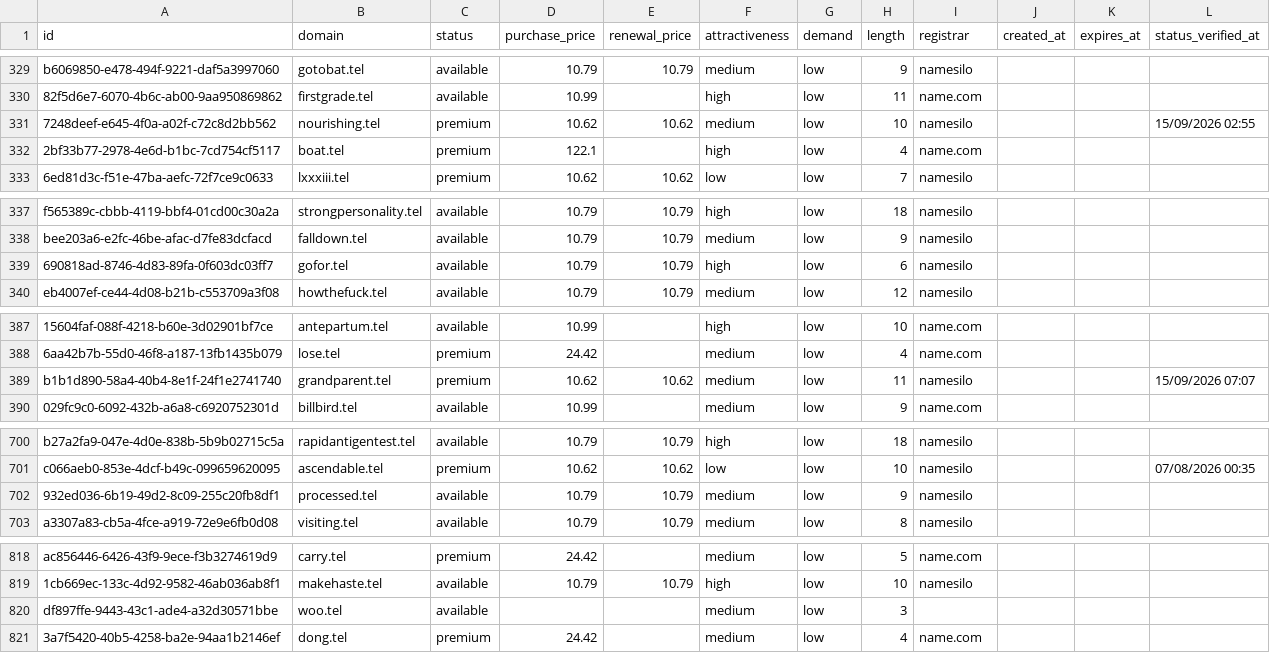
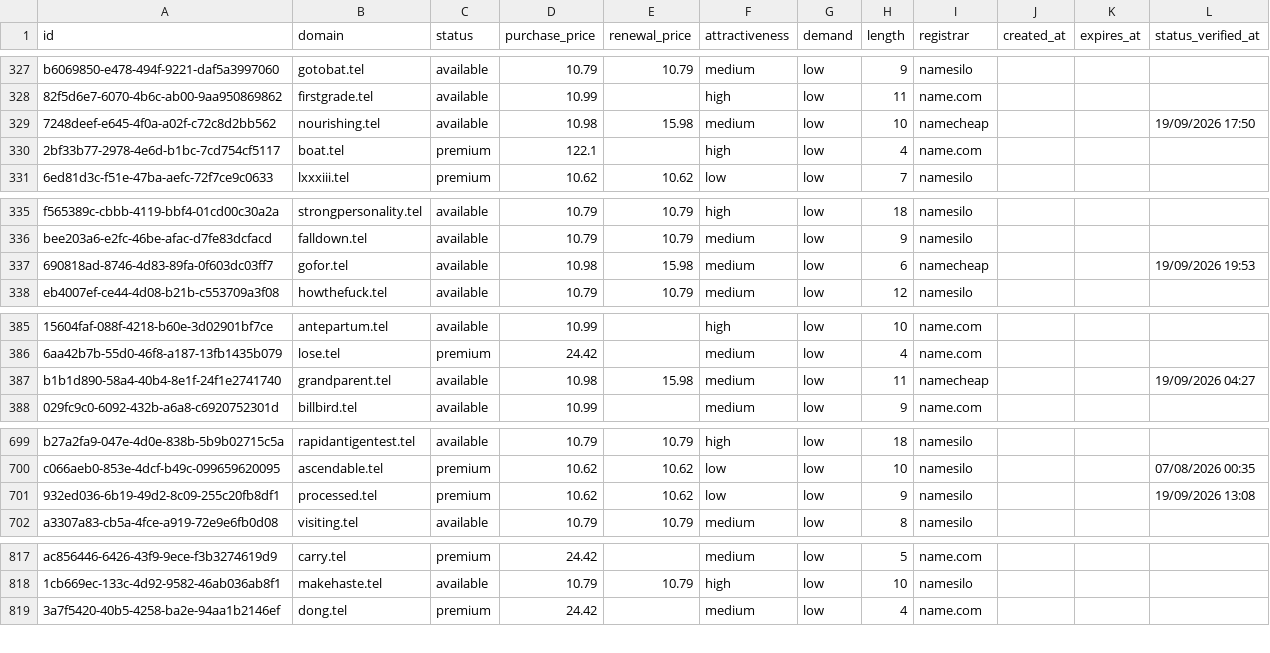
Before and after one commit to UniqueDomains/tel-oneword-domains, a CSV file: tel.csv, drawn as a sheet; only a part is shown, gaps mark what is left out; removed rows and columns are numbered as before the commit, all else as after; the diff covers the shown part only; the diff names each change by its address in the sheet, - before the commit and + after, or states it on an @@ line.

```diff
--- a/tel.csv
+++ b/tel.csv
-C329 (status): premium
+C329 (status): available
-D329 (purchase_price): 10.62
+D329 (purchase_price): 10.98
-E329 (renewal_price): 10.62
+E329 (renewal_price): 15.98
-I329 (registrar): namesilo
+I329 (registrar): namecheap
-L329 (status_verified_at): 15/09/2026 02:55
+L329 (status_verified_at): 19/09/2026 17:50
-D337 (purchase_price): 10.79
+D337 (purchase_price): 10.98
-E337 (renewal_price): 10.79
+E337 (renewal_price): 15.98
-F337 (attractiveness): high
+F337 (attractiveness): medium
-I337 (registrar): namesilo
+I337 (registrar): namecheap
-L337 (status_verified_at): (empty)
+L337 (status_verified_at): 19/09/2026 19:53
-C387 (status): premium
+C387 (status): available
-D387 (purchase_price): 10.62
+D387 (purchase_price): 10.98
-E387 (renewal_price): 10.62
+E387 (renewal_price): 15.98
-I387 (registrar): namesilo
+I387 (registrar): namecheap
-L387 (status_verified_at): 15/09/2026 07:07
+L387 (status_verified_at): 19/09/2026 04:27
-C701 (status): available
+C701 (status): premium
-D701 (purchase_price): 10.79
+D701 (purchase_price): 10.62
-E701 (renewal_price): 10.79
+E701 (renewal_price): 10.62
-F701 (attractiveness): medium
+F701 (attractiveness): low
-L701 (status_verified_at): (empty)
+L701 (status_verified_at): 19/09/2026 13:08
-row 820: df897ffe-9443-43c1-ade4-a32d30571bbe | woo.tel | available |  |  | medium | low | 3
```
Also changed, not shown: 3 added rows, 2 removed rows and 59 edited cells elsewhere in this file, 4 other files.
